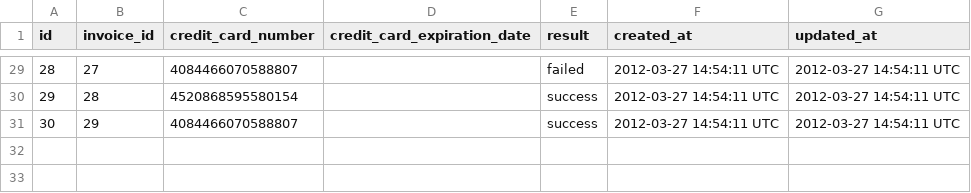
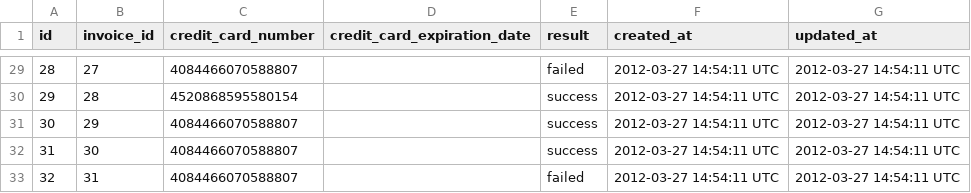
Before and after one commit to joshcass/sales_engine, a CSV file: test_data/transactions.csv, drawn as a sheet; only a part is shown, gaps mark what is left out; the diff names each change by its address in the sheet, - before the commit and + after, or states it on an @@ line.

```diff
--- a/test_data/transactions.csv
+++ b/test_data/transactions.csv
+row 32: 31 | 30 | 4084466070588807 |  | success | 2012-03-27 14:54:11 UTC | 2012-03-27 14:54:11 UTC
+row 33: 32 | 31 | 4084466070588807 |  | failed | 2012-03-27 14:54:11 UTC | 2012-03-27 14:54:11 UTC
```
Also changed, not shown: test_data/invoice_items.csv, test_data/invoices.csv, 7 other files.
